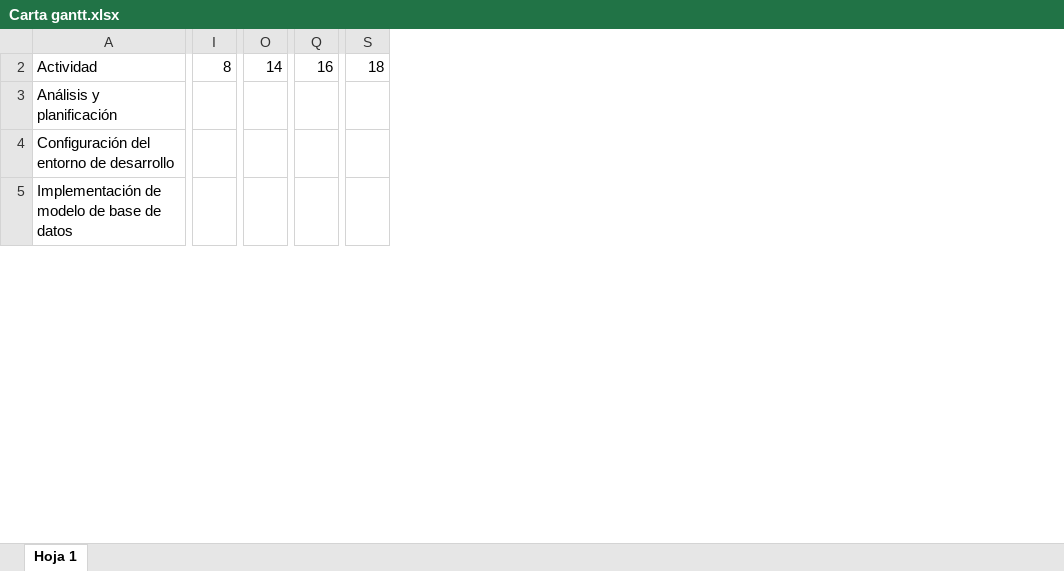
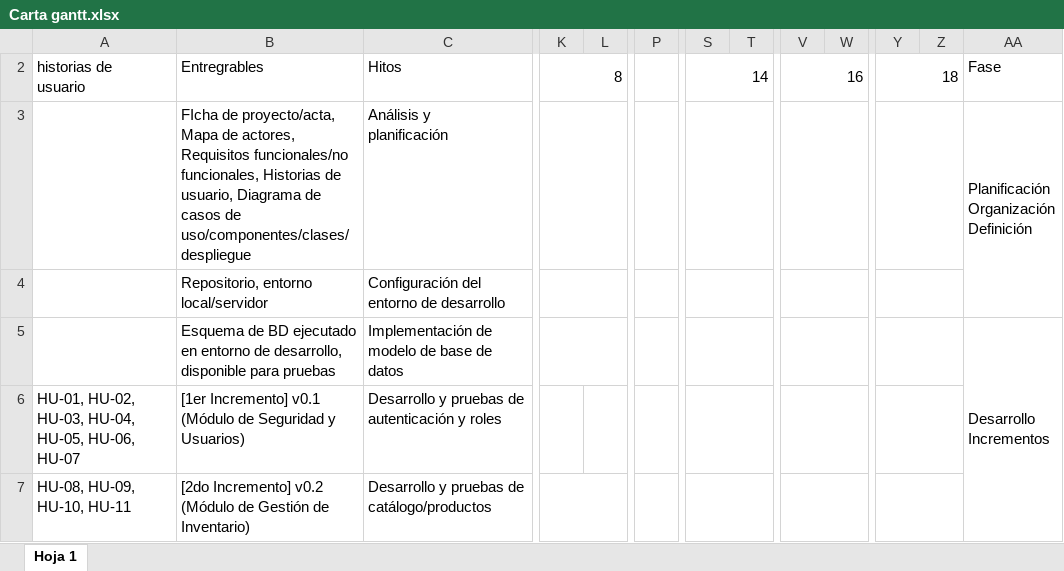
Before and after one commit to Vich0yarz/CAPSTONE, an Excel workbook: Fase 2.1/Anexos/Carta gantt.xlsx, sheet Hoja 1, drawn as a sheet; only a part is shown, gaps mark what is left out; values as stored, in another font and other column widths than the file's, no cell formats; charts and pictures not drawn; removed rows and columns are numbered as before the commit, all else as after; rows hold the shown columns only; ↵ is a line break in a cell; the diff covers the shown part only; the diff names each change by its address in the sheet, - before the commit and + after, or states it on an @@ line.

Commit message:
initial setup
local configuration and db model

```diff
--- a/Fase 2.1/Anexos/Carta gantt.xlsx (sheet Hoja 1)
+++ b/Fase 2.1/Anexos/Carta gantt.xlsx (sheet Hoja 1)
-column A, rows 2-5: Actividad | Análisis y planificación | Configuración del entorno de desarrollo | Implementación de modelo de base de datos
+column A, row 2: historias de ↵ usuario; rows 6-7: HU-01, HU-02, HU-03, HU-04, HU-05, HU-06, HU-07 | HU-08, HU-09, HU-10, HU-11
+column B, rows 2-3: Entregrables | FIcha de proyecto/acta, Mapa de actores, Requisitos funcionales/no funcionales, Historias de usuario, Diagrama de casos de uso/componentes/clases/despliegue; rows 6-7: [1er Incremento] v0.1 ↵ (Módulo de Seguridad y Usuarios) | [2do Incremento] v0.2 ↵ (Módulo de Gestión de Inventario)
+column C, rows 2-3: Hitos | Análisis y ↵ planificación; rows 6-7: Desarrollo y pruebas de autenticación y roles | Desarrollo y pruebas de catálogo/productos
+column L, empty
+column P, empty
+column T, empty
+column W, empty
+column Z, empty
+column AA, rows 2-3: Fase | Planificación ↵ Organización ↵ Definición
+K2:L2 merged
+S2:T2 merged
+V2:W2 merged
+Y2:Z2 merged
+K3:L3 merged
+S3:T3 merged
+V3:W3 merged
+Y3:Z3 merged
+row 4:  | Repositorio, entorno local/servidor | Configuración del ↵ entorno de desarrollo
+row 5:  | Esquema de BD ejecutado en entorno de desarrollo, disponible para pruebas | Implementación de ↵ modelo de base de datos |  |  |  |  |  |  |  |  |  | Desarrollo ↵ Incrementos
+S6:T6 merged
+V6:W6 merged
+Y6:Z6 merged
+K7:L7 merged
+S7:T7 merged
+V7:W7 merged
+Y7:Z7 merged
```
Also changed, not shown: 4 added rows, 1 edited cell and merged cells elsewhere in this sheet, cell formats, formulas that keep their value, 43 other files.
